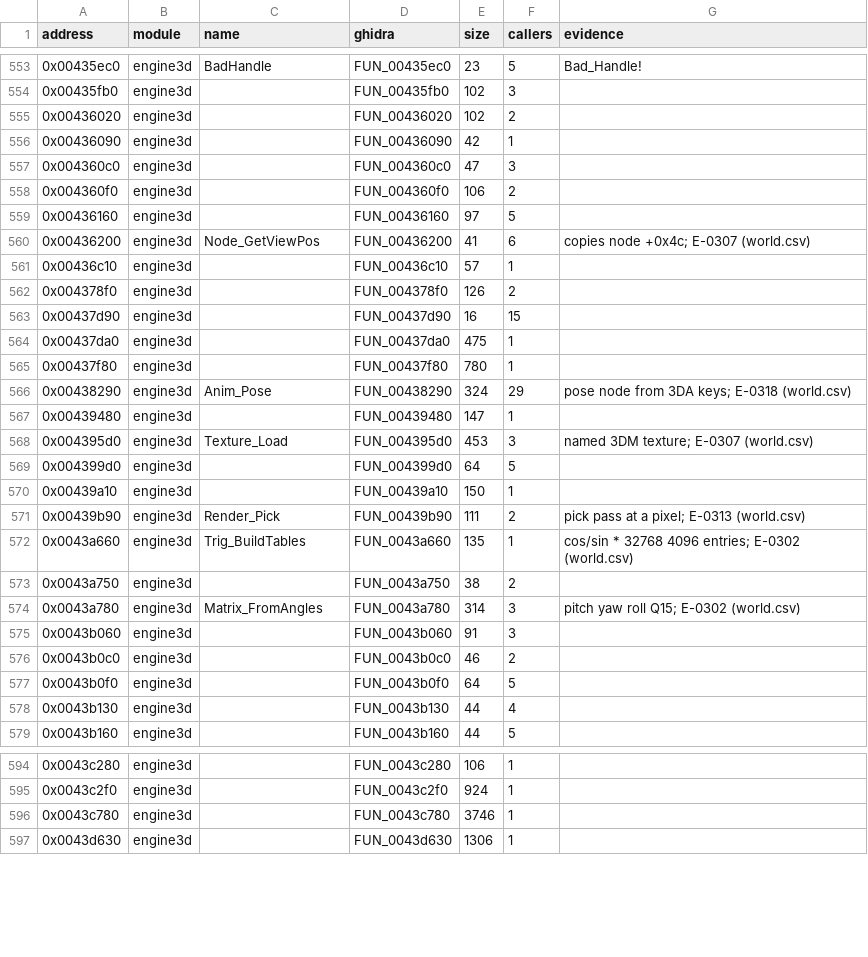
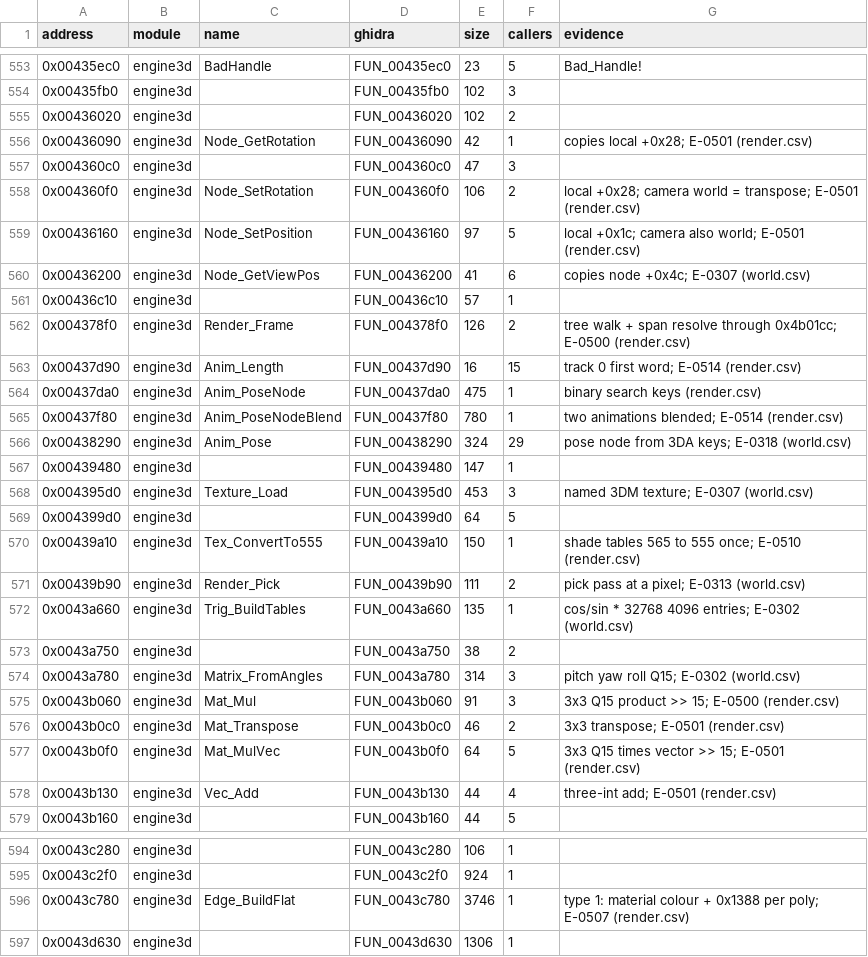
Before and after one commit to nugamus/reimpl-notes, a CSV file: engines/peintre/notes/function-map.csv, drawn as a sheet; only a part is shown, gaps mark what is left out; the diff covers the shown part only.

Commit message:
Peintre spec: software renderer and .3DA playback (E-0500..E-0514, Q-0300, Q-0301; Q-0002..Q-0004 resolved)
render.md: frame pipeline, camera/view transform, projection (focal 0.75 w,
near 64, far 80,000), coordinates (x right, y down, z forward), node and
back-face culling, span-buffer visibility, the four corpus face-group types
(3 opaque, -6 colour key, -4 50% blend, 1 flat), shade row 16 (no lighting
in this game), texel addressing, picking, the 555 path, the assembly range.
animation.md: .3DA sampling (x y z w quaternions, 66 ms ticks, track i ->
node i). obj3d.ksy: renderer fields named. winding_check.py: plane test vs
screen winding over the corpus (99.4% agree).

```diff
--- a/engines/peintre/notes/function-map.csv
+++ b/engines/peintre/notes/function-map.csv
@@ -555,12 +555,12 @@ address,module,name,ghidra,size,callers,evidence
 0x00436020,engine3d,,FUN_00436020,102,2,
-0x00436090,engine3d,,FUN_00436090,42,1,
+0x00436090,engine3d,Node_GetRotation,FUN_00436090,42,1,copies local +0x28; E-0501 (render.csv)
 0x004360c0,engine3d,,FUN_004360c0,47,3,
-0x004360f0,engine3d,,FUN_004360f0,106,2,
-0x00436160,engine3d,,FUN_00436160,97,5,
+0x004360f0,engine3d,Node_SetRotation,FUN_004360f0,106,2,local +0x28; camera world = transpose; E-0501 (render.csv)
+0x00436160,engine3d,Node_SetPosition,FUN_00436160,97,5,local +0x1c; camera also world; E-0501 (render.csv)
 0x00436200,engine3d,Node_GetViewPos,FUN_00436200,41,6,copies node +0x4c; E-0307 (world.csv)
 0x00436c10,engine3d,,FUN_00436c10,57,1,
-0x004378f0,engine3d,,FUN_004378f0,126,2,
-0x00437d90,engine3d,,FUN_00437d90,16,15,
-0x00437da0,engine3d,,FUN_00437da0,475,1,
-0x00437f80,engine3d,,FUN_00437f80,780,1,
+0x004378f0,engine3d,Render_Frame,FUN_004378f0,126,2,tree walk + span resolve through 0x4b01cc; E-0500 (render.csv)
+0x00437d90,engine3d,Anim_Length,FUN_00437d90,16,15,track 0 first word; E-0514 (render.csv)
+0x00437da0,engine3d,Anim_PoseNode,FUN_00437da0,475,1,binary search keys (render.csv)
+0x00437f80,engine3d,Anim_PoseNodeBlend,FUN_00437f80,780,1,two animations blended; E-0514 (render.csv)
 0x00438290,engine3d,Anim_Pose,FUN_00438290,324,29,pose node from 3DA keys; E-0318 (world.csv)
@@ -569,3 +569,3 @@ address,module,name,ghidra,size,callers,evidence
 0x004399d0,engine3d,,FUN_004399d0,64,5,
-0x00439a10,engine3d,,FUN_00439a10,150,1,
+0x00439a10,engine3d,Tex_ConvertTo555,FUN_00439a10,150,1,shade tables 565 to 555 once; E-0510 (render.csv)
 0x00439b90,engine3d,Render_Pick,FUN_00439b90,111,2,pick pass at a pixel; E-0313 (world.csv)
@@ -574,6 +574,6 @@ address,module,name,ghidra,size,callers,evidence
 0x0043a780,engine3d,Matrix_FromAngles,FUN_0043a780,314,3,pitch yaw roll Q15; E-0302 (world.csv)
-0x0043b060,engine3d,,FUN_0043b060,91,3,
-0x0043b0c0,engine3d,,FUN_0043b0c0,46,2,
-0x0043b0f0,engine3d,,FUN_0043b0f0,64,5,
-0x0043b130,engine3d,,FUN_0043b130,44,4,
+0x0043b060,engine3d,Mat_Mul,FUN_0043b060,91,3,3x3 Q15 product >> 15; E-0500 (render.csv)
+0x0043b0c0,engine3d,Mat_Transpose,FUN_0043b0c0,46,2,3x3 transpose; E-0501 (render.csv)
+0x0043b0f0,engine3d,Mat_MulVec,FUN_0043b0f0,64,5,3x3 Q15 times vector >> 15; E-0501 (render.csv)
+0x0043b130,engine3d,Vec_Add,FUN_0043b130,44,4,three-int add; E-0501 (render.csv)
 0x0043b160,engine3d,,FUN_0043b160,44,5,
@@ -595,3 +595,3 @@ address,module,name,ghidra,size,callers,evidence
 0x0043c2f0,engine3d,,FUN_0043c2f0,924,1,
-0x0043c780,engine3d,,FUN_0043c780,3746,1,
+0x0043c780,engine3d,Edge_BuildFlat,FUN_0043c780,3746,1,type 1: material colour + 0x1388 per poly; E-0507 (render.csv)
 0x0043d630,engine3d,,FUN_0043d630,1306,1,
```
Also changed, not shown: 70 edited cells elsewhere in this file, 7 other files.
